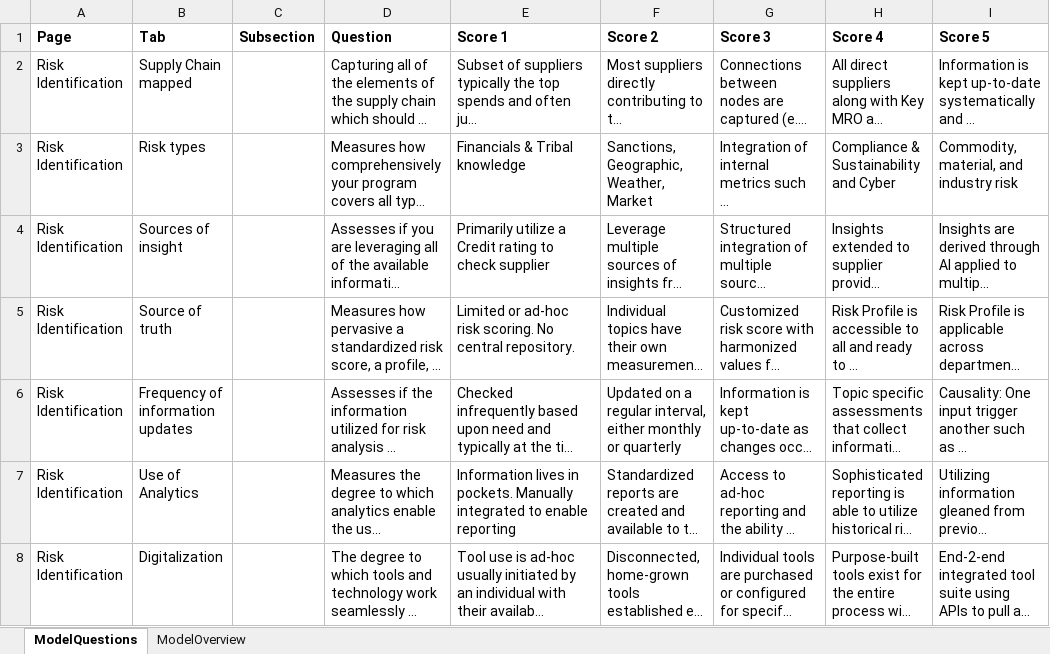
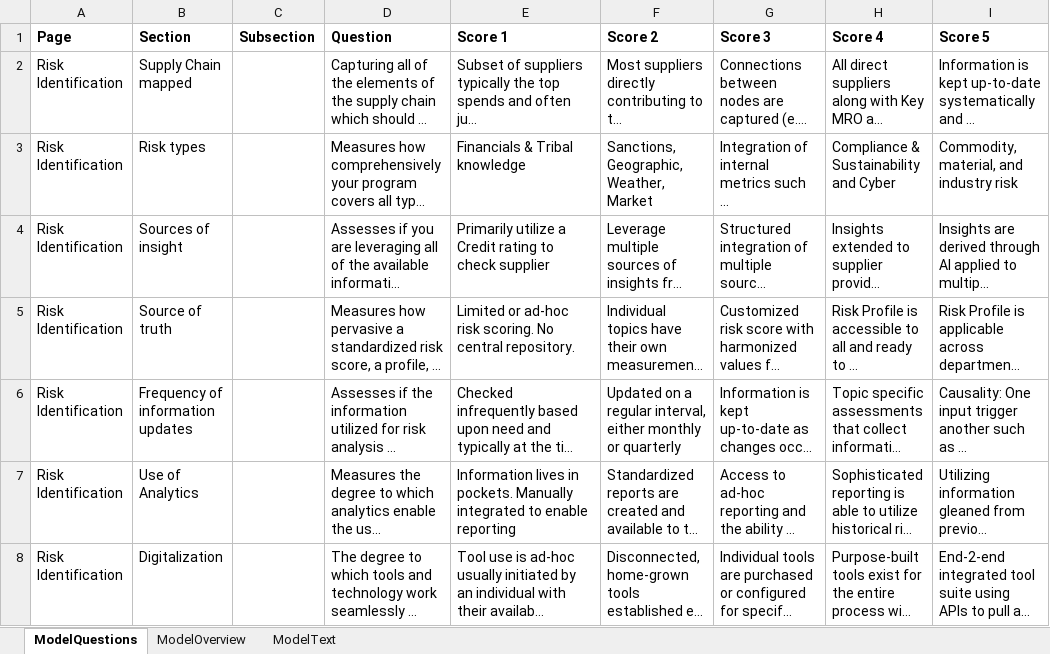
Before and after one commit to dieGeijo8/BusinessModel_app_generator, an Excel workbook: Configuration_file/RiskModel_ConfigurationFile.xlsx, sheet ModelQuestions, drawn as a sheet; only a part is shown; long unchanged cells end in …; values as stored, in another font and other column widths than the file's, no borders; the diff names each change by its address in the sheet, - before the commit and + after, or states it on an @@ line.

```diff
--- a/Configuration_file/RiskModel_ConfigurationFile.xlsx (sheet ModelQuestions)
+++ b/Configuration_file/RiskModel_ConfigurationFile.xlsx (sheet ModelQuestions)
+sheet tab: ModelText
-B1: Tab
+B1: Section
```
Also changed, not shown: sheet ModelOverview, 12 other files.
